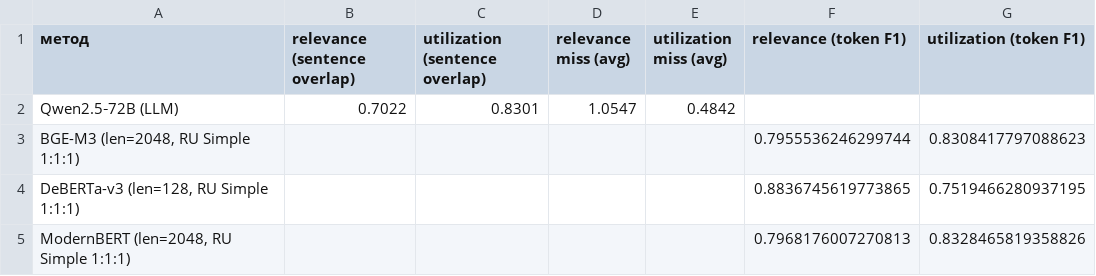
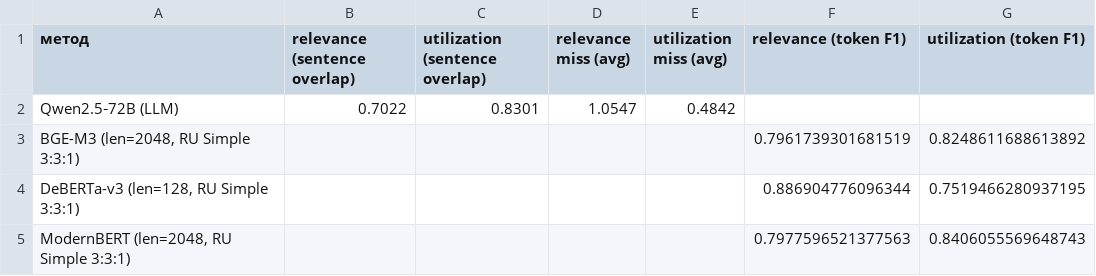
Before and after one commit to z3mois/ruRagEvaluation, a CSV file: analysis_output/tables/classifier_vs_llm.csv, drawn as a sheet.

```diff
--- a/analysis_output/tables/classifier_vs_llm.csv
+++ b/analysis_output/tables/classifier_vs_llm.csv
@@ -2,4 +2,4 @@
 Qwen2.5‑72B (LLM),0.7022,0.8301,1.0547,0.4842,,
-"BGE-M3 (len=2048, RU Simple 1:1:1)",,,,,0.7955536246299744,0.8308417797088623
-"DeBERTa-v3 (len=128, RU Simple 1:1:1)",,,,,0.8836745619773865,0.7519466280937195
-"ModernBERT (len=2048, RU Simple 1:1:1)",,,,,0.7968176007270813,0.8328465819358826
+"BGE-M3 (len=2048, RU Simple 3:3:1)",,,,,0.7961739301681519,0.8248611688613892
+"DeBERTa-v3 (len=128, RU Simple 3:3:1)",,,,,0.886904776096344,0.7519466280937195
+"ModernBERT (len=2048, RU Simple 3:3:1)",,,,,0.7977596521377563,0.8406055569648743
```
Also changed, not shown: 13 other files.
